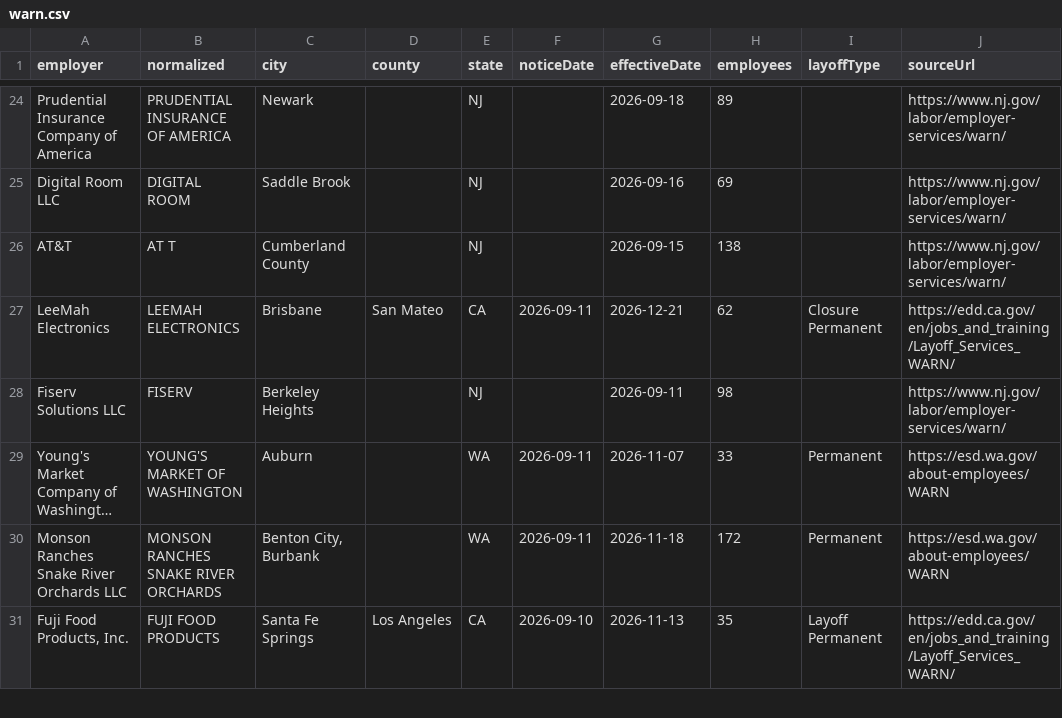
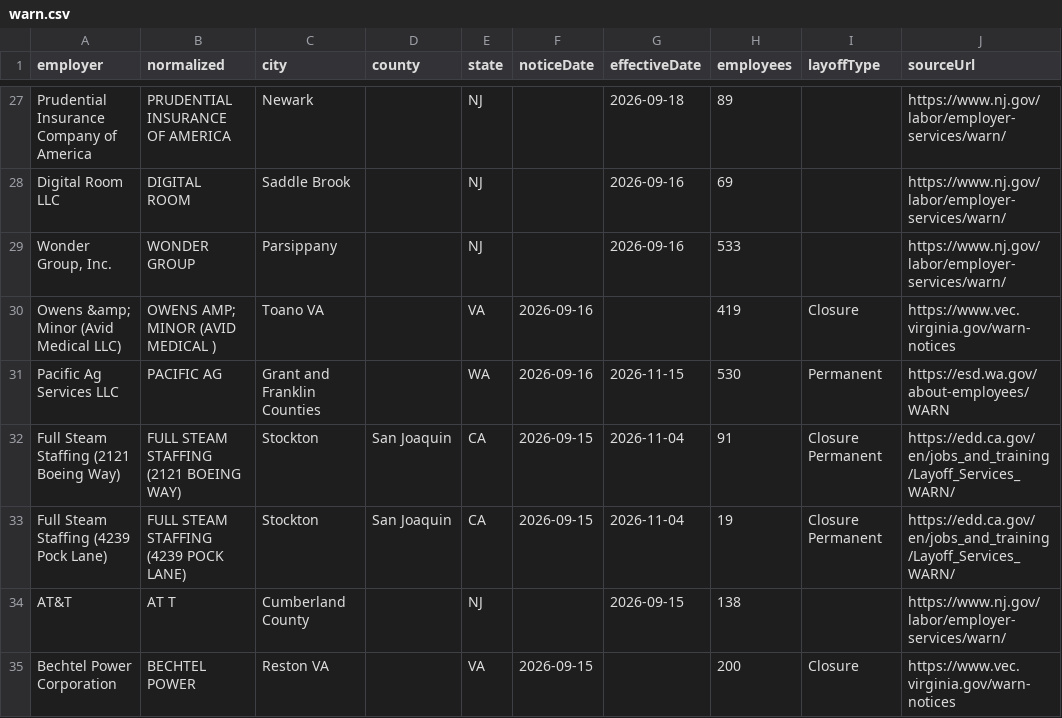
Before and after one commit to Datadetective1/ImmigrationClock, a CSV file: public/api/warn.csv, drawn as a sheet; only a part is shown, gaps mark what is left out; the shorter side is filled out with more unchanged rows; long unchanged cells end in …; the diff covers the shown part only.

```diff
--- a/public/api/warn.csv
+++ b/public/api/warn.csv
@@ -25,2 +28,8 @@ Prudential Insurance Company of America,PRUDENTIAL INSURANCE OF AMERICA,Newark,,
 Digital Room LLC,DIGITAL ROOM,Saddle Brook,,NJ,,2026-09-16,69,,https://www.nj.gov/labor/employer-services/warn/
+"Wonder Group, Inc.",WONDER GROUP,Parsippany,,NJ,,2026-09-16,533,,https://www.nj.gov/labor/employer-services/warn/
+Owens &amp; Minor (Avid Medical LLC),OWENS AMP; MINOR (AVID MEDICAL ),Toano VA,,VA,2026-09-16,,419,Closure,https://www.vec.virginia.gov/warn-notices
+Pacific Ag Services LLC,PACIFIC AG,Grant and Franklin Counties,,WA,2026-09-16,2026-11-15,530,Permanent,https://esd.wa.gov/about-employees/WARN
+Full Steam Staffing (2121 Boeing Way),FULL STEAM STAFFING (2121 BOEING WAY),Stockton,San Joaquin,CA,2026-09-15,2026-11-04,91,Closure Permanent,https://edd.ca.gov/en/jobs_and_training/Layoff_Services_WARN/
+Full Steam Staffing (4239 Pock Lane),FULL STEAM STAFFING (4239 POCK LANE),Stockton,San Joaquin,CA,2026-09-15,2026-11-04,19,Closure Permanent,https://edd.ca.gov/en/jobs_and_training/Layoff_Services_WARN/
 AT&T,AT T,Cumberland County,,NJ,,2026-09-15,138,,https://www.nj.gov/labor/employer-services/warn/
+Bechtel Power Corporation,BECHTEL POWER,Reston VA,,VA,2026-09-15,,200,Closure,https://www.vec.virginia.gov/warn-notices
```
Also changed, not shown: 15 added rows and 2 edited cells elsewhere in this file, 4 other files.
